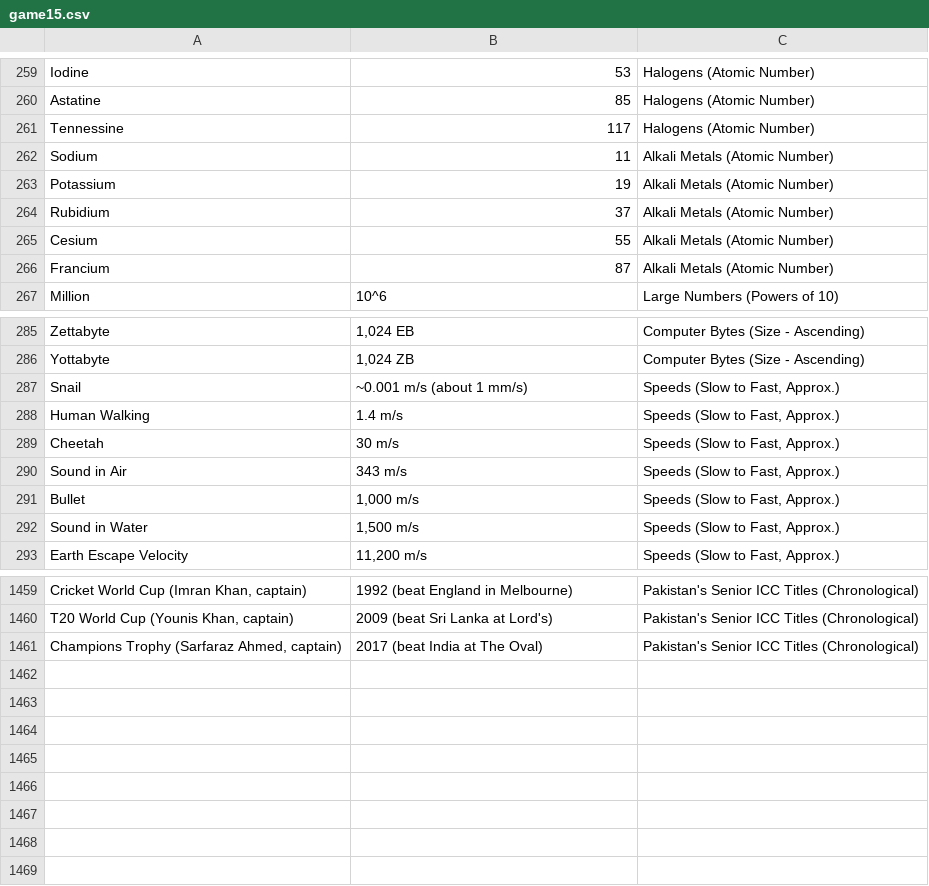
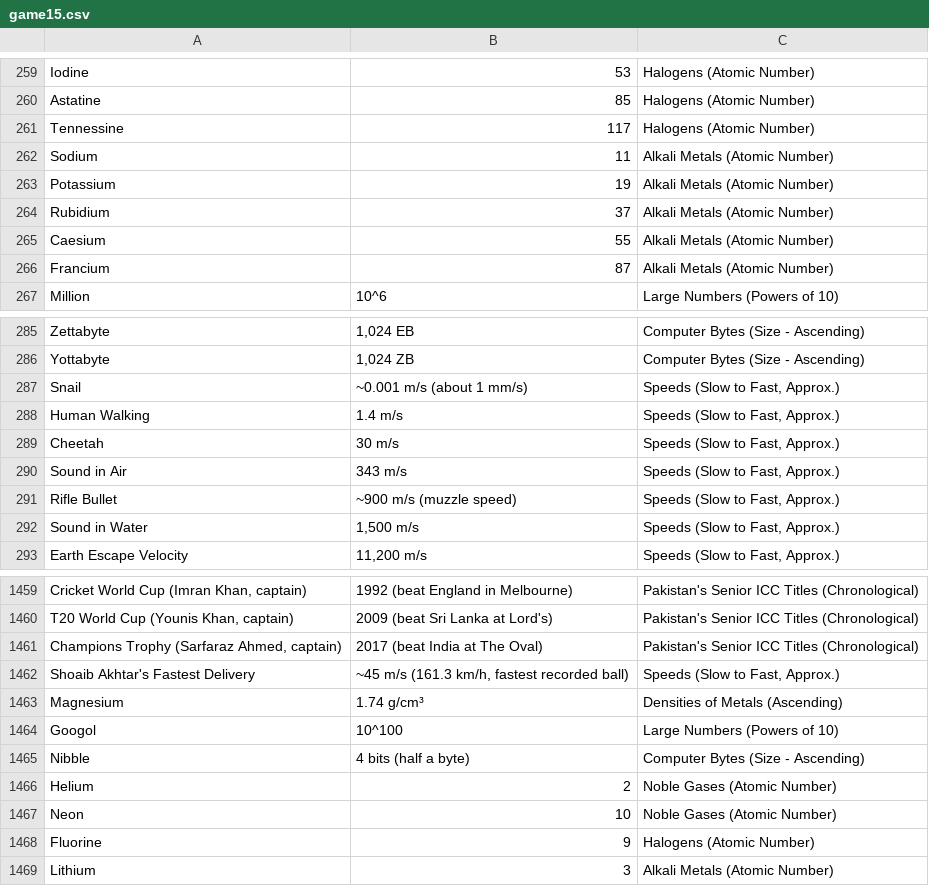
Before and after one commit to theshabab/jorbox, a CSV file: data/seed/data/game15.csv, drawn as a sheet; only a part is shown, gaps mark what is left out; removed rows and columns are numbered as before the commit, all else as after; the diff names each change by its address in the sheet, - before the commit and + after, or states it on an @@ line.

```diff
--- a/data/seed/data/game15.csv
+++ b/data/seed/data/game15.csv
-A265: Cesium
+A265: Caesium
-row 291: Bullet | 1,000 m/s | Speeds (Slow to Fast, Approx.)
+row 291: Rifle Bullet | ~900 m/s (muzzle speed) | Speeds (Slow to Fast, Approx.)
+row 1462: Shoaib Akhtar's Fastest Delivery | ~45 m/s (161.3 km/h, fastest recorded ball) | Speeds (Slow to Fast, Approx.)
+row 1463: Magnesium | 1.74 g/cm³ | Densities of Metals (Ascending)
+row 1464: Googol | 10^100 | Large Numbers (Powers of 10)
+row 1465: Nibble | 4 bits (half a byte) | Computer Bytes (Size - Ascending)
+row 1466: Helium | 2 | Noble Gases (Atomic Number)
+row 1467: Neon | 10 | Noble Gases (Atomic Number)
+row 1468: Fluorine | 9 | Halogens (Atomic Number)
+row 1469: Lithium | 3 | Alkali Metals (Atomic Number)
```
Also changed, not shown: data/seed/data/game3.csv, data/seed/data/game7.csv, 5 other files.
